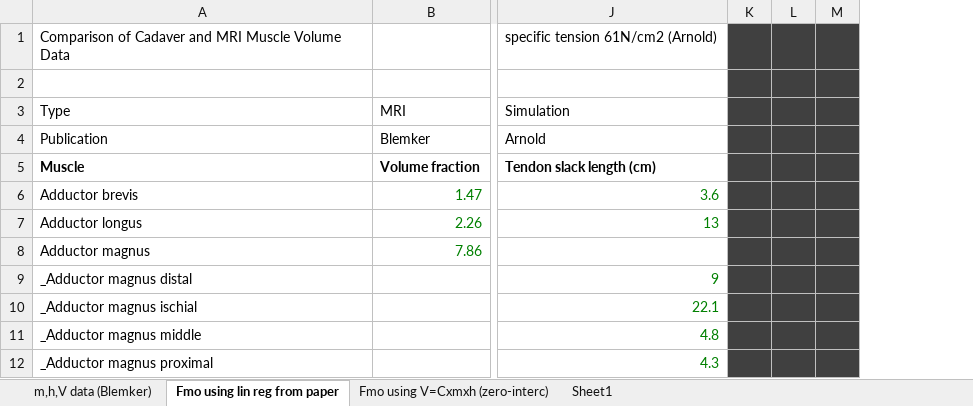
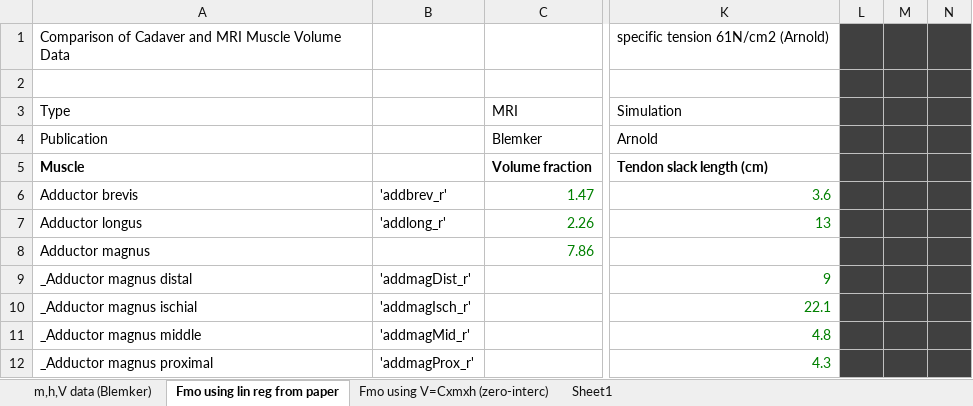
Before and after one commit to jimmyDunne/opensim-matlab, an Excel workbook: muscleLab/MuscleMaxForceFromVolumeFraction_PennationAdjusted.xlsx, sheet Fmo using lin reg from paper, drawn as a sheet; only a part is shown, gaps mark what is left out; values as stored, in another font and other column widths than the file's, no borders; removed rows and columns are numbered as before the commit, all else as after; the diff names each change by its address in the sheet, - before the commit and + after, or states it on an @@ line.

Commit message:
Working on the muscle scaling

```diff
--- a/muscleLab/MuscleMaxForceFromVolumeFraction_PennationAdjusted.xlsx (sheet Fmo using lin reg from paper)
+++ b/muscleLab/MuscleMaxForceFromVolumeFraction_PennationAdjusted.xlsx (sheet Fmo using lin reg from paper)
+column B, rows 6-12: 'addbrev_r' | 'addlong_r' |  | 'addmagDist_r' | 'addmagIsch_r' | 'addmagMid_r' | 'addmagProx_r'
-column K, empty
+column N, empty
```
Also changed, not shown: formulas that keep their value, charts or pictures, 8 other files.
